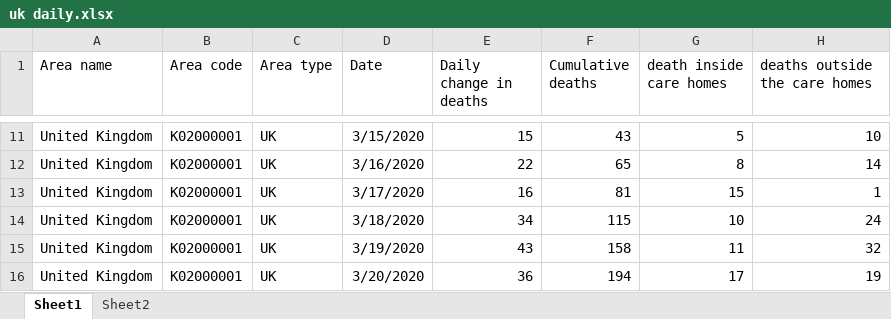
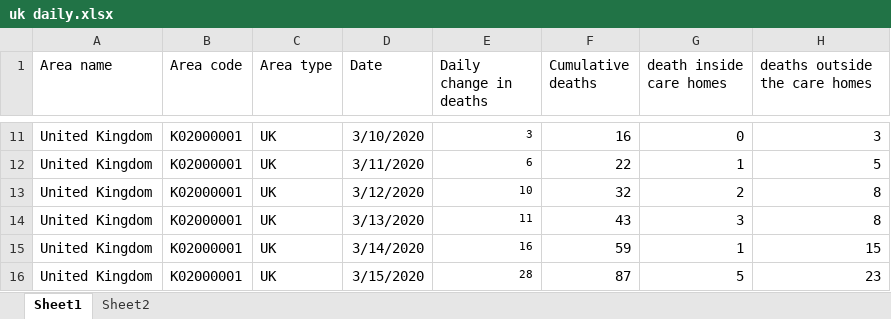
Before and after one commit to weiluwang0627/covid19, an Excel workbook: uk daily.xlsx, sheet Sheet1, drawn as a sheet; only a part is shown, gaps mark what is left out; values as stored, in another font and other column widths than the file's, no borders; the diff covers the shown part only; the diff names each change by its address in the sheet, - before the commit and + after, or states it on an @@ line.

Commit message:
Update total E&W death data to 'by date of occurance'
and add google spline to Beta_cc

```diff
--- a/uk daily.xlsx (sheet Sheet1)
+++ b/uk daily.xlsx (sheet Sheet1)
-D11 (Date): 3/15/2020
+D11 (Date): 3/10/2020
@@ E11:E16 text size: smaller @@
-E11 (Daily change in deaths): 15
+E11 (Daily change in deaths): 3
-F11 (Cumulative deaths): 43
+F11 (Cumulative deaths): 16
-G11 (death inside care homes): 5
+G11 (death inside care homes): 0
-H11 (deaths outside the care homes): 10
+H11 (deaths outside the care homes): 3
-D12 (Date): 3/16/2020
+D12 (Date): 3/11/2020
-E12 (Daily change in deaths): 22
+E12 (Daily change in deaths): 6
-F12 (Cumulative deaths): 65
+F12 (Cumulative deaths): 22
-G12 (death inside care homes): 8
+G12 (death inside care homes): 1
-H12 (deaths outside the care homes): 14
+H12 (deaths outside the care homes): 5
-D13 (Date): 3/17/2020
+D13 (Date): 3/12/2020
-E13 (Daily change in deaths): 16
+E13 (Daily change in deaths): 10
-F13 (Cumulative deaths): 81
+F13 (Cumulative deaths): 32
-G13 (death inside care homes): 15
+G13 (death inside care homes): 2
-H13 (deaths outside the care homes): 1
+H13 (deaths outside the care homes): 8
-D14 (Date): 3/18/2020
+D14 (Date): 3/13/2020
-E14 (Daily change in deaths): 34
+E14 (Daily change in deaths): 11
-F14 (Cumulative deaths): 115
+F14 (Cumulative deaths): 43
-G14 (death inside care homes): 10
+G14 (death inside care homes): 3
-H14 (deaths outside the care homes): 24
+H14 (deaths outside the care homes): 8
-D15 (Date): 3/19/2020
+D15 (Date): 3/14/2020
-E15 (Daily change in deaths): 43
+E15 (Daily change in deaths): 16
-F15 (Cumulative deaths): 158
+F15 (Cumulative deaths): 59
-G15 (death inside care homes): 11
+G15 (death inside care homes): 1
-H15 (deaths outside the care homes): 32
+H15 (deaths outside the care homes): 15
-D16 (Date): 3/20/2020
+D16 (Date): 3/15/2020
-E16 (Daily change in deaths): 36
+E16 (Daily change in deaths): 28
-F16 (Cumulative deaths): 194
+F16 (Cumulative deaths): 87
-G16 (death inside care homes): 17
+G16 (death inside care homes): 5
-H16 (deaths outside the care homes): 19
+H16 (deaths outside the care homes): 23
```
Also changed, not shown: 452 edited cells and cell formats elsewhere in this sheet, 2 other files.
